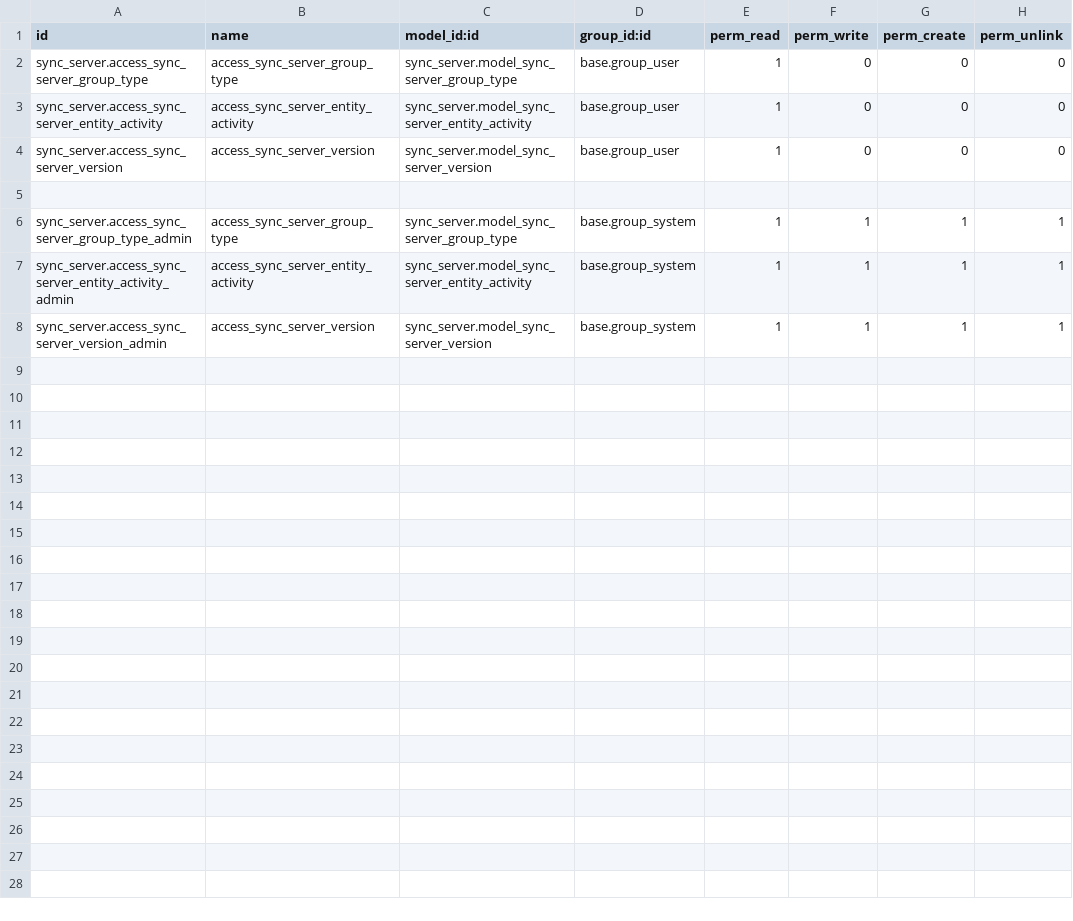
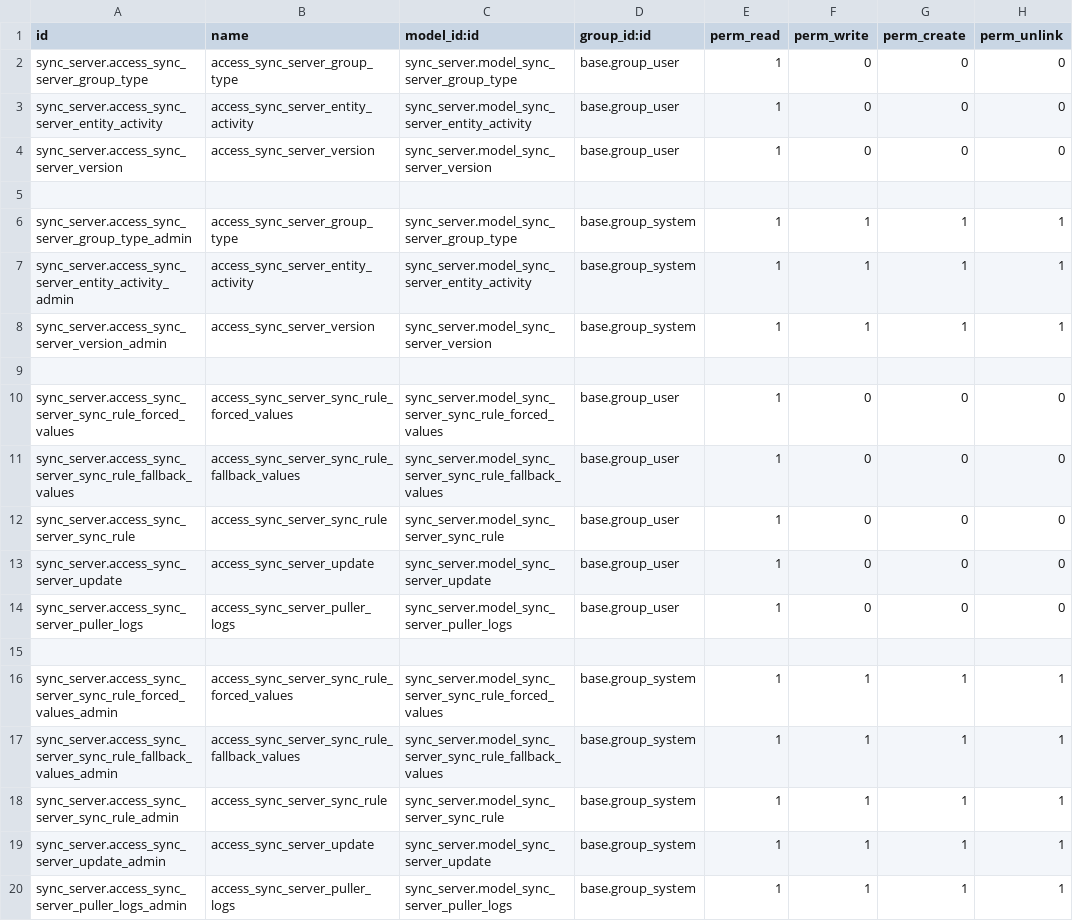
Before and after one commit to dk-tempo/unifield_odoo19, a CSV file: addons/sync_server/security/ir.model.access.csv, drawn as a sheet.

Commit message:
Sync updates: EXT partners

```diff
--- a/addons/sync_server/security/ir.model.access.csv
+++ b/addons/sync_server/security/ir.model.access.csv
@@ -8 +8,13 @@ sync_server.access_sync_server_entity_activity_admin,access_sync_server_entity_a
 sync_server.access_sync_server_version_admin,access_sync_server_version,sync_server.model_sync_server_version,base.group_system,1,1,1,1
+
+sync_server.access_sync_server_sync_rule_forced_values,access_sync_server_sync_rule_forced_values,sync_server.model_sync_server_sync_rule_forced_values,base.group_user,1,0,0,0
+sync_server.access_sync_server_sync_rule_fallback_values,access_sync_server_sync_rule_fallback_values,sync_server.model_sync_server_sync_rule_fallback_values,base.group_user,1,0,0,0
+sync_server.access_sync_server_sync_rule,access_sync_server_sync_rule,sync_server.model_sync_server_sync_rule,base.group_user,1,0,0,0
+sync_server.access_sync_server_update,access_sync_server_update,sync_server.model_sync_server_update,base.group_user,1,0,0,0
+sync_server.access_sync_server_puller_logs,access_sync_server_puller_logs,sync_server.model_sync_server_puller_logs,base.group_user,1,0,0,0
+
+sync_server.access_sync_server_sync_rule_forced_values_admin,access_sync_server_sync_rule_forced_values,sync_server.model_sync_server_sync_rule_forced_values,base.group_system,1,1,1,1
+sync_server.access_sync_server_sync_rule_fallback_values_admin,access_sync_server_sync_rule_fallback_values,sync_server.model_sync_server_sync_rule_fallback_values,base.group_system,1,1,1,1
+sync_server.access_sync_server_sync_rule_admin,access_sync_server_sync_rule,sync_server.model_sync_server_sync_rule,base.group_system,1,1,1,1
+sync_server.access_sync_server_update_admin,access_sync_server_update,sync_server.model_sync_server_update,base.group_system,1,1,1,1
+sync_server.access_sync_server_puller_logs_admin,access_sync_server_puller_logs,sync_server.model_sync_server_puller_logs,base.group_system,1,1,1,1
```
Also changed, not shown: 38 other files.
